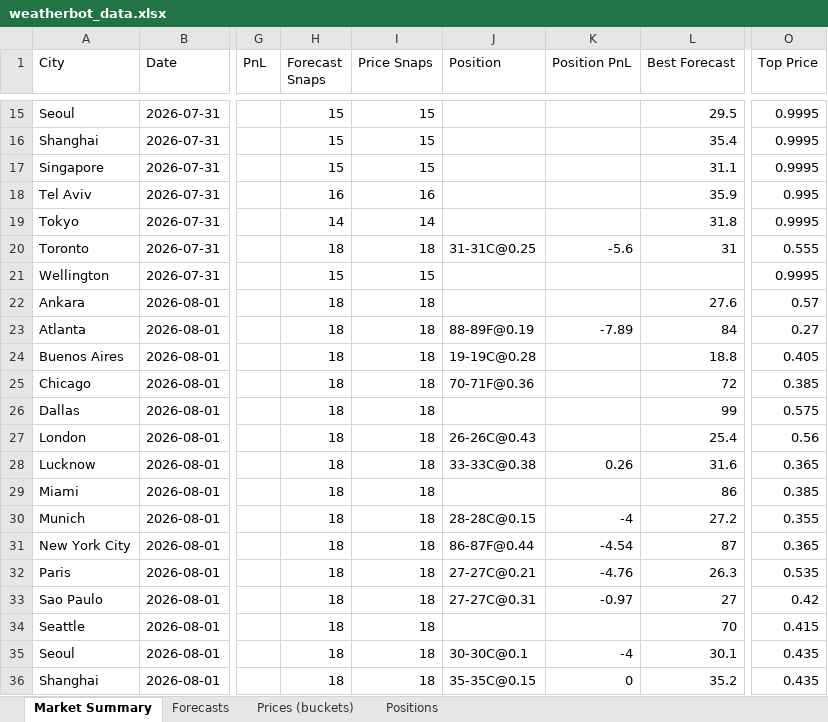
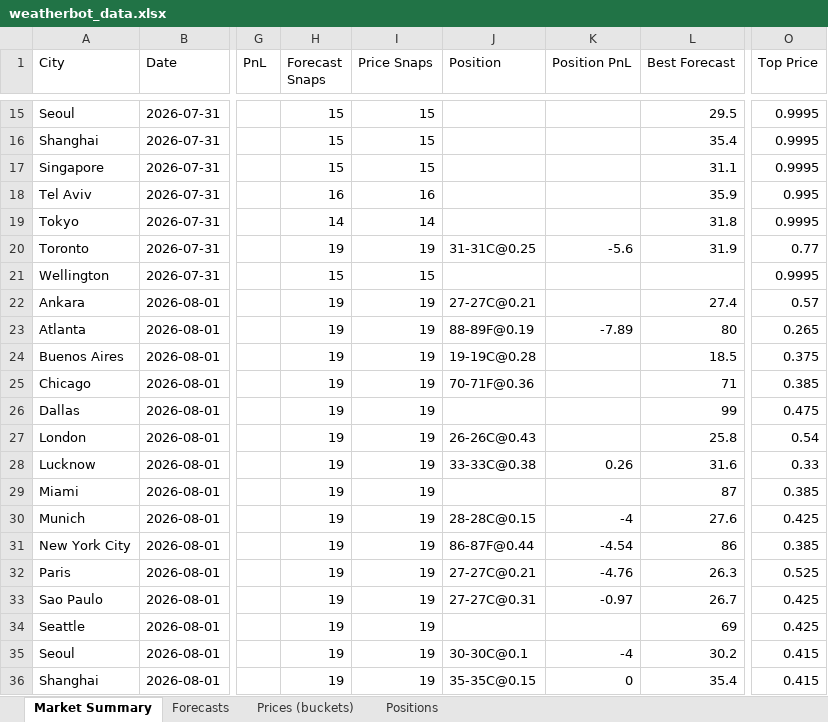
Before and after one commit to my6699/weatherbot-collector, an Excel workbook: data/weatherbot_data.xlsx, sheet Market Summary, drawn as a sheet; only a part is shown, gaps mark what is left out; values as stored, in another font and other column widths than the file's, no borders; the diff covers the shown part only; the diff names each change by its address in the sheet, - before the commit and + after, or states it on an @@ line.

```diff
--- a/data/weatherbot_data.xlsx (sheet Market Summary)
+++ b/data/weatherbot_data.xlsx (sheet Market Summary)
-H20 (Forecast Snaps): 18
+H20 (Forecast Snaps): 19
-I20 (Price Snaps): 18
+I20 (Price Snaps): 19
-L20 (Best Forecast): 31
+L20 (Best Forecast): 31.9
-O20 (Top Price): 0.555
+O20 (Top Price): 0.77
-H22:H36 (Forecast Snaps): 18
+H22:H36 (Forecast Snaps): 19
-I22:I36 (Price Snaps): 18
+I22:I36 (Price Snaps): 19
-J22 (Position): (empty)
+J22 (Position): 27-27C@0.21
-L22 (Best Forecast): 27.6
+L22 (Best Forecast): 27.4
-L23 (Best Forecast): 84
+L23 (Best Forecast): 80
-O23 (Top Price): 0.27
+O23 (Top Price): 0.265
-L24 (Best Forecast): 18.8
+L24 (Best Forecast): 18.5
-O24 (Top Price): 0.405
+O24 (Top Price): 0.375
-L25 (Best Forecast): 72
+L25 (Best Forecast): 71
-O26 (Top Price): 0.575
+O26 (Top Price): 0.475
-L27 (Best Forecast): 25.4
+L27 (Best Forecast): 25.8
-O27 (Top Price): 0.56
+O27 (Top Price): 0.54
-O28 (Top Price): 0.365
+O28 (Top Price): 0.33
-L29 (Best Forecast): 86
+L29 (Best Forecast): 87
-L30 (Best Forecast): 27.2
+L30 (Best Forecast): 27.6
-O30 (Top Price): 0.355
+O30 (Top Price): 0.425
-L31 (Best Forecast): 87
+L31 (Best Forecast): 86
-O31 (Top Price): 0.365
+O31 (Top Price): 0.385
-O32 (Top Price): 0.535
+O32 (Top Price): 0.525
-L33 (Best Forecast): 27
+L33 (Best Forecast): 26.7
-O33 (Top Price): 0.42
+O33 (Top Price): 0.425
-L34 (Best Forecast): 70
+L34 (Best Forecast): 69
-O34 (Top Price): 0.415
+O34 (Top Price): 0.425
-L35 (Best Forecast): 30.1
+L35 (Best Forecast): 30.2
-O35:O36 (Top Price): 0.435
+O35:O36 (Top Price): 0.415
-L36 (Best Forecast): 35.2
+L36 (Best Forecast): 35.4
```
Also changed, not shown: 92 edited cells elsewhere in this sheet, sheet Prices (buckets), sheet Forecasts, sheet Positions, 40 other files.
